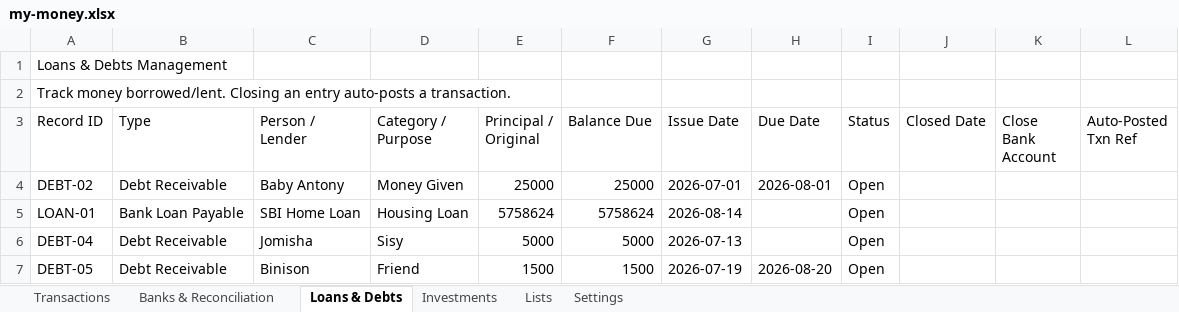
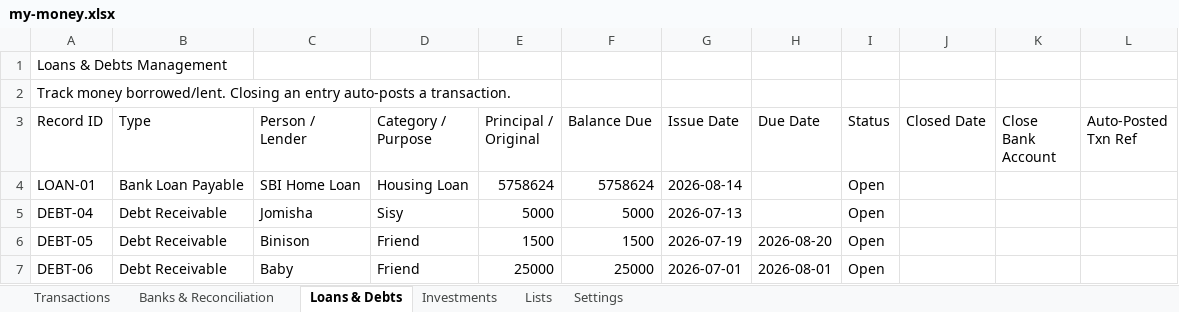
Before and after one commit to SanjoPoly/MyLedger, an Excel workbook: my-money.xlsx, sheet Loans & Debts, drawn as a sheet; values as stored, in another font and other column widths than the file's, no borders; removed rows and columns are numbered as before the commit, all else as after; the diff names each change by its address in the sheet, - before the commit and + after, or states it on an @@ line.

Commit message:
Ledgr: update my-money.xlsx (2026-07-20T22:16:08.894Z)

```diff
--- a/my-money.xlsx (sheet Loans & Debts)
+++ b/my-money.xlsx (sheet Loans & Debts)
-row 4: DEBT-02 | Debt Receivable | Baby Antony | Money Given | 25000 | 25000 | 2026-07-01 | 2026-08-01 | Open
+row 7: DEBT-06 | Debt Receivable | Baby | Friend | 25000 | 25000 | 2026-07-01 | 2026-08-01 | Open
```
Also changed, not shown: sheet Transactions, sheet Banks & Reconciliation.
